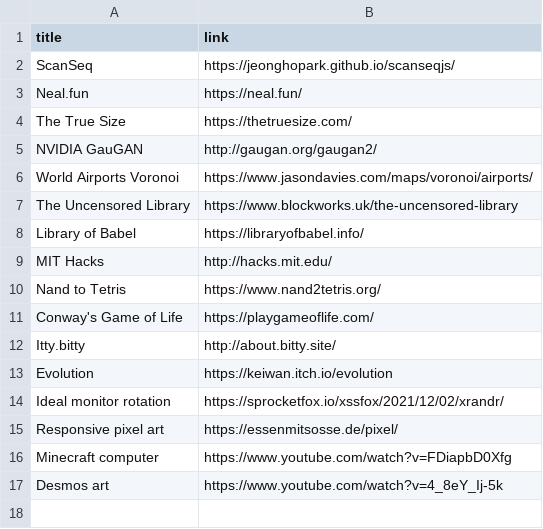
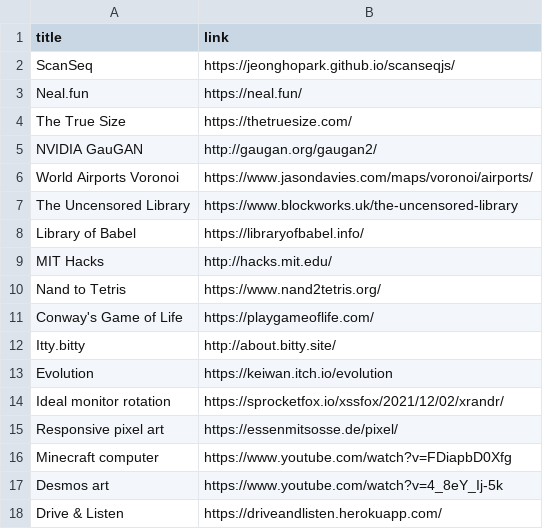
Before and after one commit to paramt/paramt.github.io, a CSV file: _data/cool_links/cool_projects.csv, drawn as a sheet.

Commit message:
Add Drive & Listen to cool links

```diff
--- a/_data/cool_links/cool_projects.csv
+++ b/_data/cool_links/cool_projects.csv
@@ -17 +17,2 @@ Minecraft computer,https://www.youtube.com/watch?v=FDiapbD0Xfg
 Desmos art,https://www.youtube.com/watch?v=4_8eY_Ij-5k
+Drive & Listen,https://driveandlisten.herokuapp.com/
```
